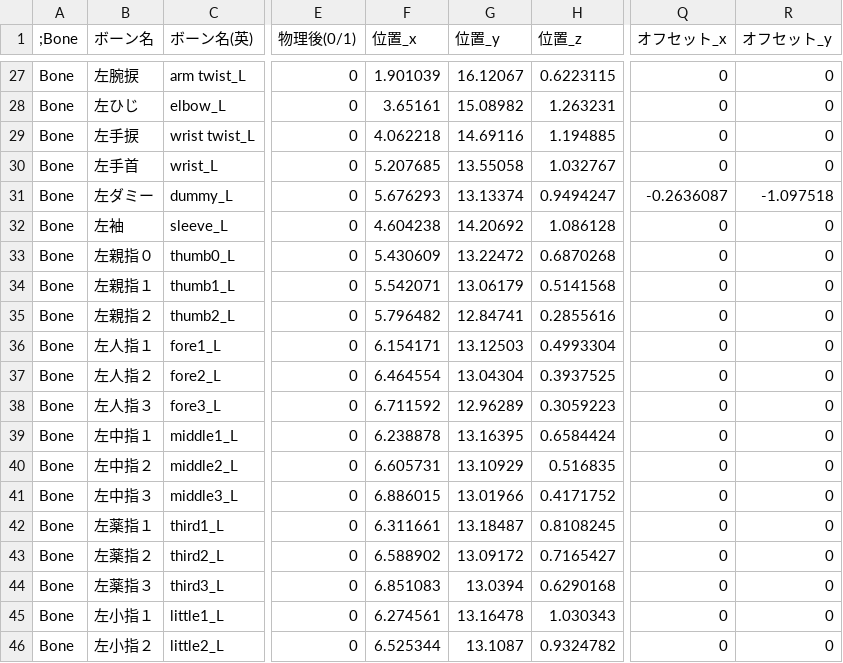
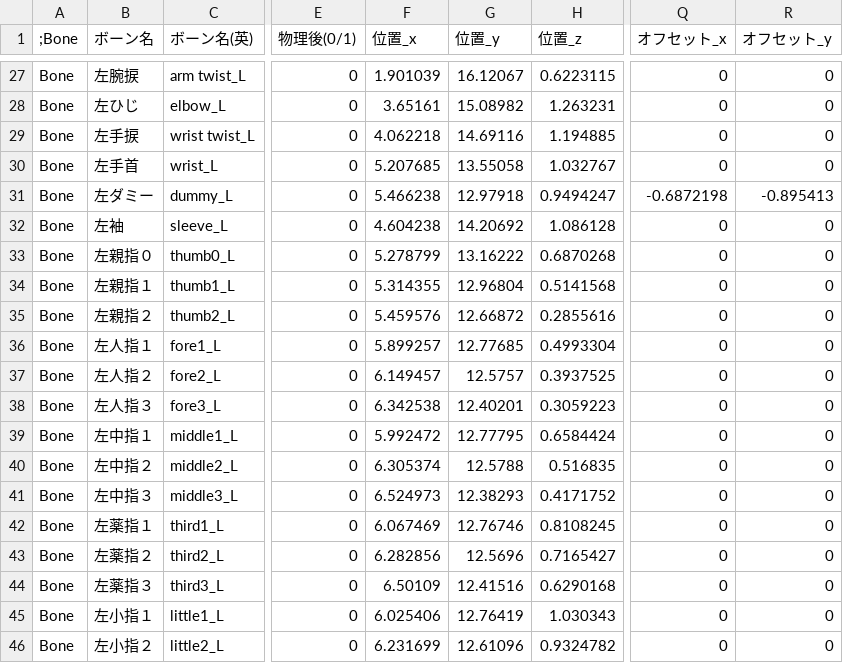
Before and after one commit to vchoutas/expose, a CSV file: config/あにまさ式ミク準標準ボーン.csv, drawn as a sheet; only a part is shown, gaps mark what is left out; the diff covers the shown part only; the diff names each change by its address in the sheet, - before the commit and + after, or states it on an @@ line.

```diff
--- a/config/あにまさ式ミク準標準ボーン.csv
+++ b/config/あにまさ式ミク準標準ボーン.csv
-F31 (位置_x): 5.676293
+F31 (位置_x): 5.466238
-G31 (位置_y): 13.13374
+G31 (位置_y): 12.97918
-Q31 (オフセット_x): -0.2636087
+Q31 (オフセット_x): -0.6872198
-R31 (オフセット_y): -1.097518
+R31 (オフセット_y): -0.895413
-F33 (位置_x): 5.430609
+F33 (位置_x): 5.278799
-G33 (位置_y): 13.22472
+G33 (位置_y): 13.16222
-F34 (位置_x): 5.542071
+F34 (位置_x): 5.314355
-G34 (位置_y): 13.06179
+G34 (位置_y): 12.96804
-F35 (位置_x): 5.796482
+F35 (位置_x): 5.459576
-G35 (位置_y): 12.84741
+G35 (位置_y): 12.66872
-F36 (位置_x): 6.154171
+F36 (位置_x): 5.899257
-G36 (位置_y): 13.12503
+G36 (位置_y): 12.77685
-F37 (位置_x): 6.464554
+F37 (位置_x): 6.149457
-G37 (位置_y): 13.04304
+G37 (位置_y): 12.5757
-F38 (位置_x): 6.711592
+F38 (位置_x): 6.342538
-G38 (位置_y): 12.96289
+G38 (位置_y): 12.40201
-F39 (位置_x): 6.238878
+F39 (位置_x): 5.992472
-G39 (位置_y): 13.16395
+G39 (位置_y): 12.77795
-F40 (位置_x): 6.605731
+F40 (位置_x): 6.305374
-G40 (位置_y): 13.10929
+G40 (位置_y): 12.5788
-F41 (位置_x): 6.886015
+F41 (位置_x): 6.524973
-G41 (位置_y): 13.01966
+G41 (位置_y): 12.38293
-F42 (位置_x): 6.311661
+F42 (位置_x): 6.067469
-G42 (位置_y): 13.18487
+G42 (位置_y): 12.76746
-F43 (位置_x): 6.588902
+F43 (位置_x): 6.282856
-G43 (位置_y): 13.09172
+G43 (位置_y): 12.5696
-F44 (位置_x): 6.851083
+F44 (位置_x): 6.50109
-G44 (位置_y): 13.0394
+G44 (位置_y): 12.41516
-F45 (位置_x): 6.274561
+F45 (位置_x): 6.025406
-G45 (位置_y): 13.16478
+G45 (位置_y): 12.76419
-F46 (位置_x): 6.525344
+F46 (位置_x): 6.231699
-G46 (位置_y): 13.1087
+G46 (位置_y): 12.61096
```
Also changed, not shown: 60 edited cells elsewhere in this file, 5 other files.
